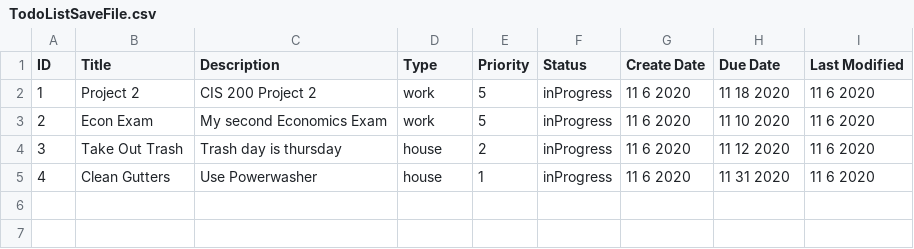
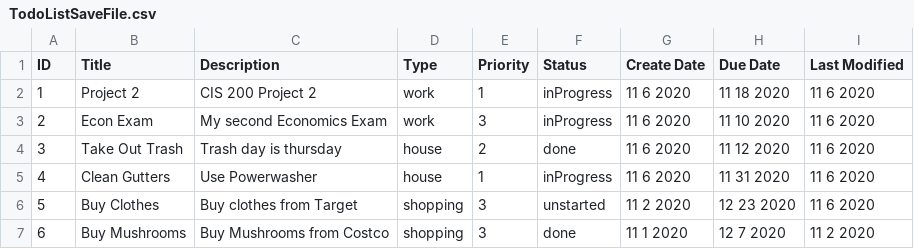
Before and after one commit to mmsoby/cis200Project2, a CSV file: TodoListSaveFile.csv, drawn as a sheet.

```diff
--- a/TodoListSaveFile.csv
+++ b/TodoListSaveFile.csv
@@ -1,5 +1,7 @@
 ID,Title,Description,Type,Priority,Status,Create Date,Due Date,Last Modified
-1,Project 2,CIS 200 Project 2,work,5,inProgress,11 6 2020,11 18 2020,11 6 2020
-2,Econ Exam,My second Economics Exam,work,5,inProgress,11 6 2020,11 10 2020,11 6 2020
-3,Take Out Trash,Trash day is thursday,house,2,inProgress,11 6 2020,11 12 2020,11 6 2020
+1,Project 2,CIS 200 Project 2,work,1,inProgress,11 6 2020,11 18 2020,11 6 2020
+2,Econ Exam,My second Economics Exam,work,3,inProgress,11 6 2020,11 10 2020,11 6 2020
+3,Take Out Trash,Trash day is thursday,house,2,done,11 6 2020,11 12 2020,11 6 2020
 4,Clean Gutters,Use Powerwasher,house,1,inProgress,11 6 2020,11 31 2020,11 6 2020
+5,Buy Clothes,Buy clothes from Target,shopping,3,unstarted,11 2 2020,12 23 2020,11 6 2020
+6,Buy Mushrooms,Buy Mushrooms from Costco,shopping,3,done,11 1 2020,12 7 2020,11 2 2020
```
Also changed, not shown: 5 other files.
